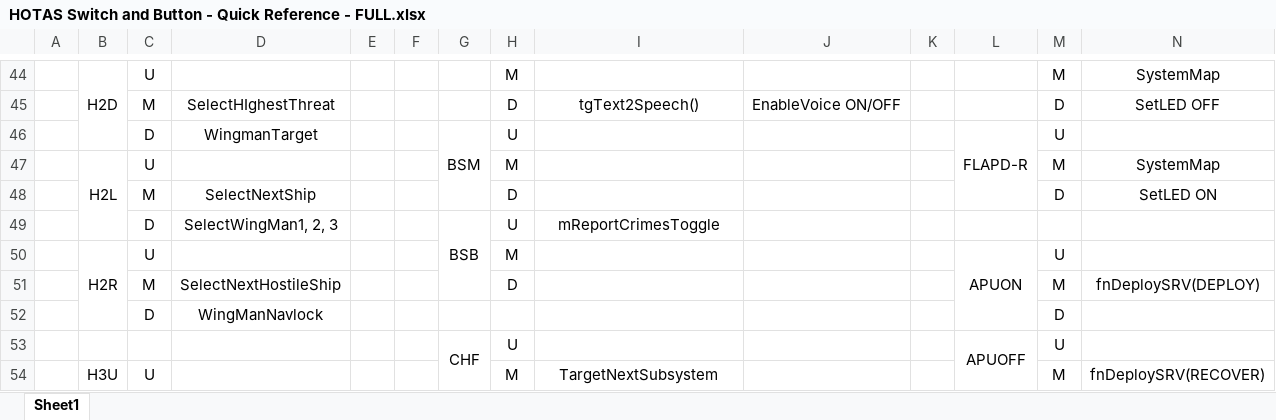
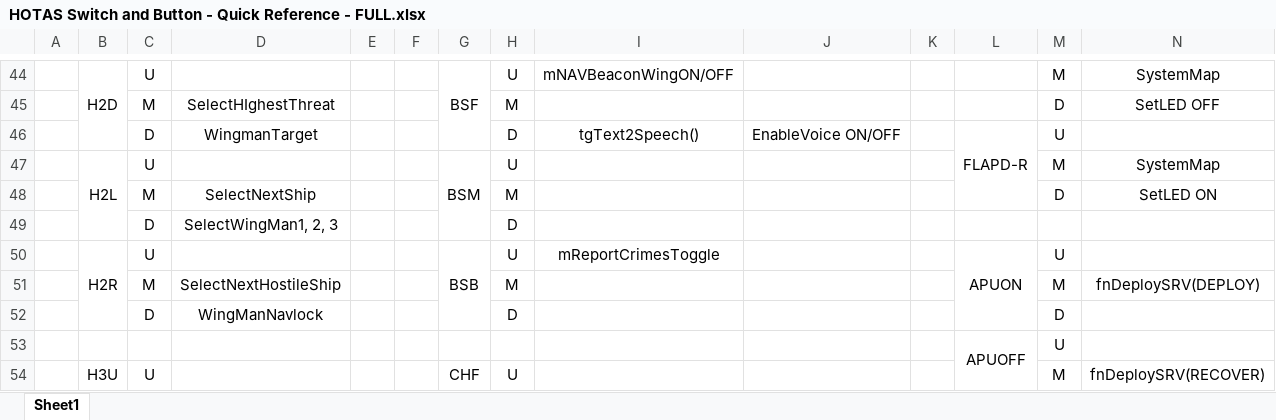
Before and after one commit to ClickerNZ/ED_TargetScript-502, an Excel workbook: Maps/HOTAS Switch and Button - Quick Reference - FULL.xlsx, sheet Sheet1, drawn as a sheet; only a part is shown, gaps mark what is left out; values as stored, in another font and other column widths than the file's, no borders; removed rows and columns are numbered as before the commit, all else as after; rows hold the shown columns only; the diff covers the shown part only; the diff names each change by its address in the sheet, - before the commit and + after, or states it on an @@ line.

Commit message:
Update Switch and burron references
Correction to some switches and buttons

```diff
--- a/Maps/HOTAS Switch and Button - Quick Reference - FULL.xlsx (sheet Sheet1)
+++ b/Maps/HOTAS Switch and Button - Quick Reference - FULL.xlsx (sheet Sheet1)
-G44: (empty)
+G44: BSF
+G44:G46 merged
-H44: M
+H44: U
-I44: (empty)
+I44: mNAVBeaconWingON/OFF
-H45: D
+H45: M
-I45: tgText2Speech()
+I45: (empty)
-J45: EnableVoice ON/OFF
+J45: (empty)
-G46: BSM
+G46: (empty)
-G46:G48 merged
-H46: U
+H46: D
-I46: (empty)
+I46: tgText2Speech()
-J46: (empty)
+J46: EnableVoice ON/OFF
-G47: (empty)
+G47: BSM
+G47:G49 merged
-H47: M
+H47: U
-H48: D
+H48: M
-row 49:  |  | D | SelectWingMan1, 2, 3 |  |  | BSB | U | mReportCrimesToggle
+row 49:  |  | D | SelectWingMan1, 2, 3 |  |  |  | D
-G50: (empty)
+G50: BSB
+G50:G52 merged
-H50: M
+H50: U
-I50: (empty)
+I50: mReportCrimesToggle
-H51: D
+H51: M
-H52: (empty)
+H52: D
-G53: CHF
+G53: (empty)
-G53:G55 merged
-H53: U
+H53: (empty)
-G54: (empty)
+G54: CHF
+G54:G56 merged
-H54: M
+H54: U
-I54: TargetNextSubsystem
+I54: (empty)
```
Also changed, not shown: 3 added rows, 3 removed rows, 44 edited cells and merged cells elsewhere in this sheet, Maps/HOTAS Switch and Button - Quick Reference - BASIC.xlsx.
